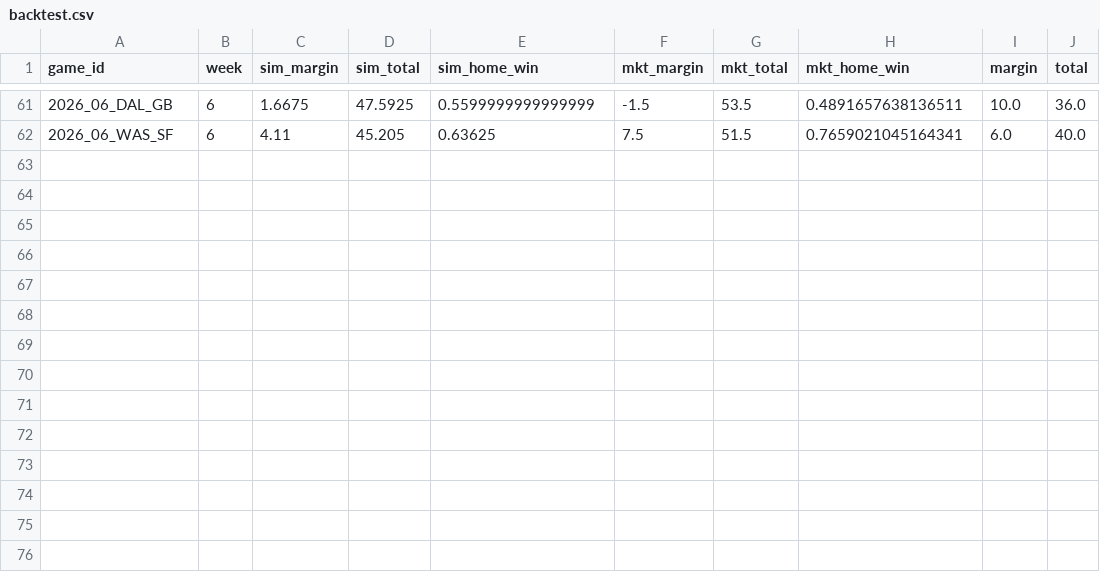
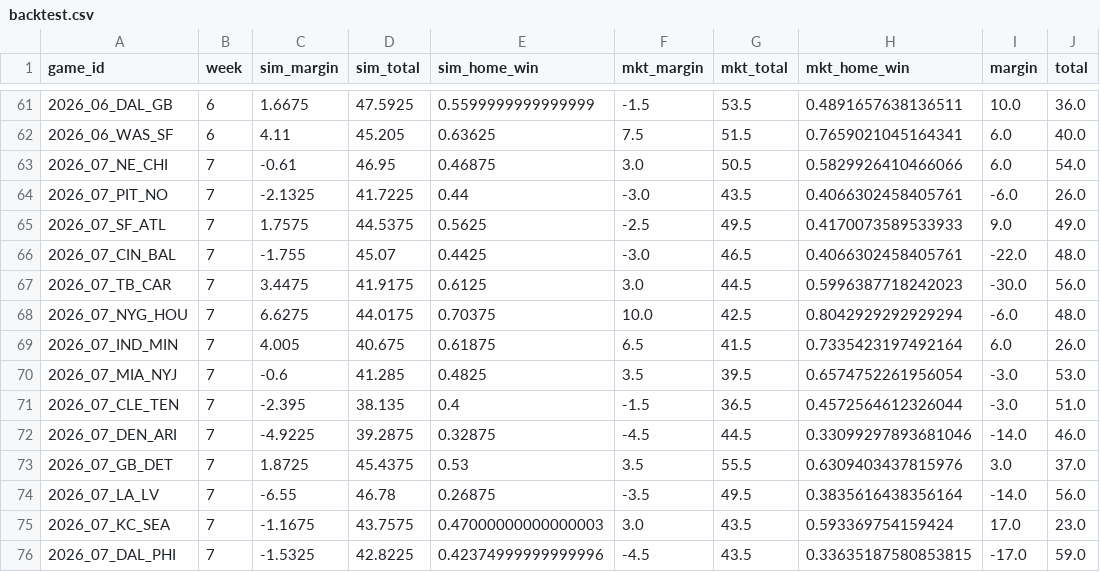
Before and after one commit to quantalphalabs/quantalphalabs.github.io, a CSV file: sim/data/backtest.csv, drawn as a sheet; only a part is shown, gaps mark what is left out; the diff names each change by its address in the sheet, - before the commit and + after, or states it on an @@ line.

```diff
--- a/sim/data/backtest.csv
+++ b/sim/data/backtest.csv
+row 63: 2026_07_NE_CHI | 7 | -0.61 | 46.95 | 0.46875 | 3.0 | 50.5 | 0.5829926410466066 | 6.0 | 54.0
+row 64: 2026_07_PIT_NO | 7 | -2.1325 | 41.7225 | 0.44 | -3.0 | 43.5 | 0.4066302458405761 | -6.0 | 26.0
+row 65: 2026_07_SF_ATL | 7 | 1.7575 | 44.5375 | 0.5625 | -2.5 | 49.5 | 0.4170073589533933 | 9.0 | 49.0
+row 66: 2026_07_CIN_BAL | 7 | -1.755 | 45.07 | 0.4425 | -3.0 | 46.5 | 0.4066302458405761 | -22.0 | 48.0
+row 67: 2026_07_TB_CAR | 7 | 3.4475 | 41.9175 | 0.6125 | 3.0 | 44.5 | 0.5996387718242023 | -30.0 | 56.0
+row 68: 2026_07_NYG_HOU | 7 | 6.6275 | 44.0175 | 0.70375 | 10.0 | 42.5 | 0.8042929292929294 | -6.0 | 48.0
+row 69: 2026_07_IND_MIN | 7 | 4.005 | 40.675 | 0.61875 | 6.5 | 41.5 | 0.7335423197492164 | 6.0 | 26.0
+row 70: 2026_07_MIA_NYJ | 7 | -0.6 | 41.285 | 0.4825 | 3.5 | 39.5 | 0.6574752261956054 | -3.0 | 53.0
+row 71: 2026_07_CLE_TEN | 7 | -2.395 | 38.135 | 0.4 | -1.5 | 36.5 | 0.4572564612326044 | -3.0 | 51.0
+row 72: 2026_07_DEN_ARI | 7 | -4.9225 | 39.2875 | 0.32875 | -4.5 | 44.5 | 0.33099297893681046 | -14.0 | 46.0
+row 73: 2026_07_GB_DET | 7 | 1.8725 | 45.4375 | 0.53 | 3.5 | 55.5 | 0.6309403437815976 | 3.0 | 37.0
+row 74: 2026_07_LA_LV | 7 | -6.55 | 46.78 | 0.26875 | -3.5 | 49.5 | 0.3835616438356164 | -14.0 | 56.0
+row 75: 2026_07_KC_SEA | 7 | -1.1675 | 43.7575 | 0.47000000000000003 | 3.0 | 43.5 | 0.593369754159424 | 17.0 | 23.0
+row 76: 2026_07_DAL_PHI | 7 | -1.5325 | 42.8225 | 0.42374999999999996 | -4.5 | 43.5 | 0.33635187580853815 | -17.0 | 59.0
```
Also changed, not shown: 4 other files.
